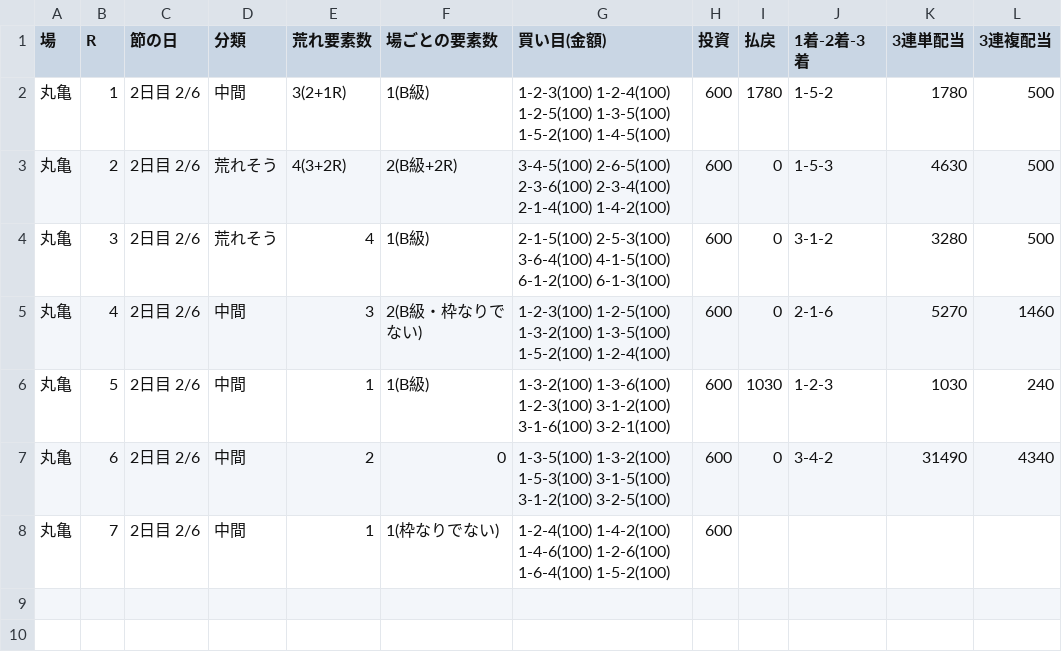
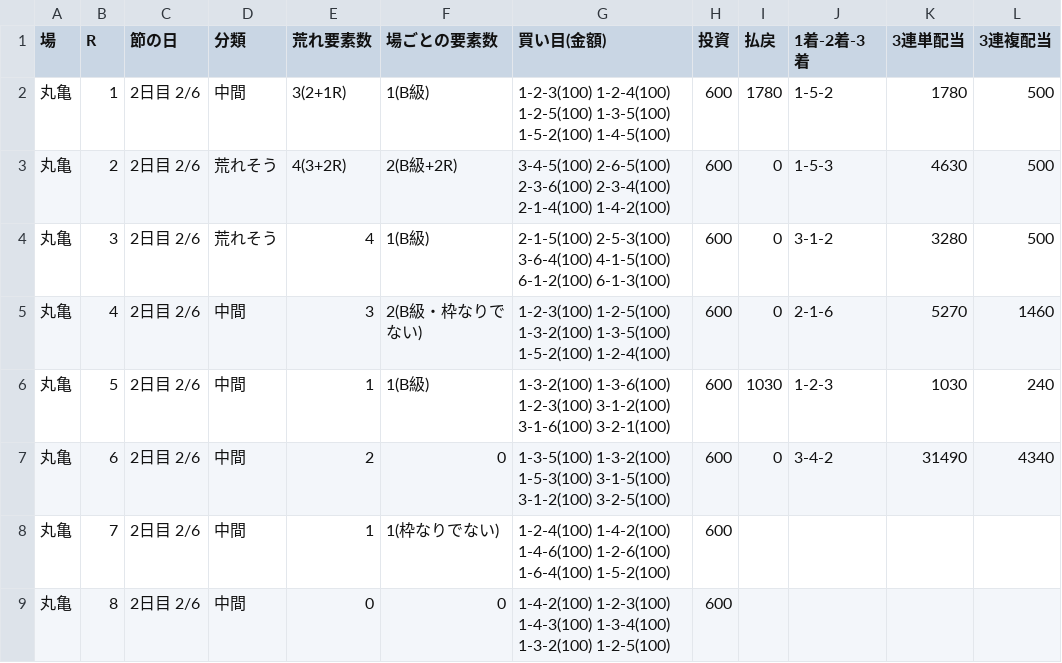
Before and after one commit to 777peipeipei-cmd/777reposi, a TSV file: notes/picks/20261125_marugame.tsv, drawn as a sheet.

```diff
--- a/notes/picks/20261125_marugame.tsv
+++ b/notes/picks/20261125_marugame.tsv
@@ -8 +8,2 @@
 丸亀	7	2日目 2/6	中間	1	1(枠なりでない)	1-2-4(100) 1-4-2(100) 1-4-6(100) 1-2-6(100) 1-6-4(100) 1-5-2(100)	600				
+丸亀	8	2日目 2/6	中間	0	0	1-4-2(100) 1-2-3(100) 1-4-3(100) 1-3-4(100) 1-3-2(100) 1-2-5(100)	600				
```
